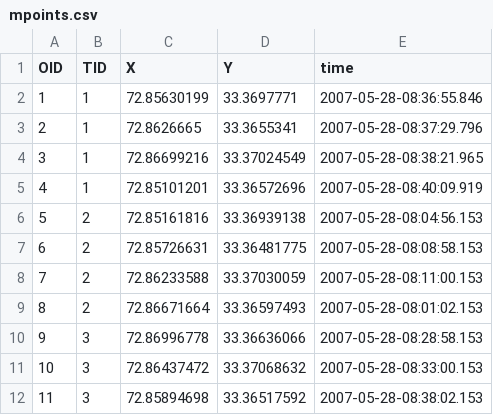
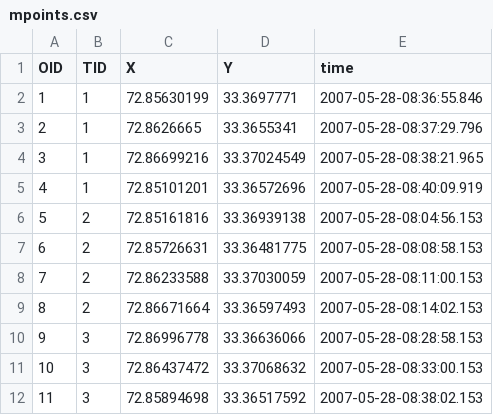
Before and after one commit to FizzaWaqar/mPoint, a CSV file: src/main/resources/mpoints.csv, drawn as a sheet.

```diff
--- a/src/main/resources/mpoints.csv
+++ b/src/main/resources/mpoints.csv
@@ -8,3 +8,3 @@ OID,TID,X,Y,time
 7,2,72.86233588,33.37030059,2007-05-28-08:11:00.153
-8,2,72.86671664,33.36597493,2007-05-28-08:01:02.153
+8,2,72.86671664,33.36597493,2007-05-28-08:14:02.153
 9,3,72.86996778,33.36636066,2007-05-28-08:28:58.153
```
Also changed, not shown: target/scala-2.11/classes/mpoints.csv, 22 other files.
